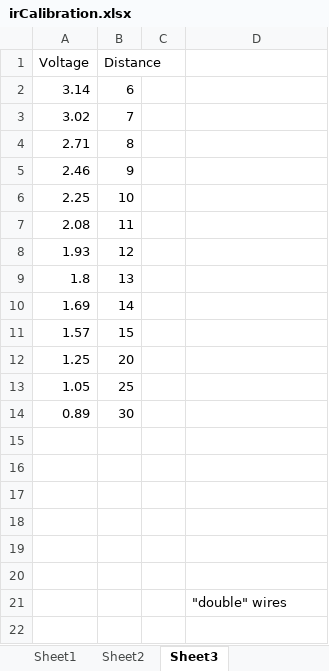
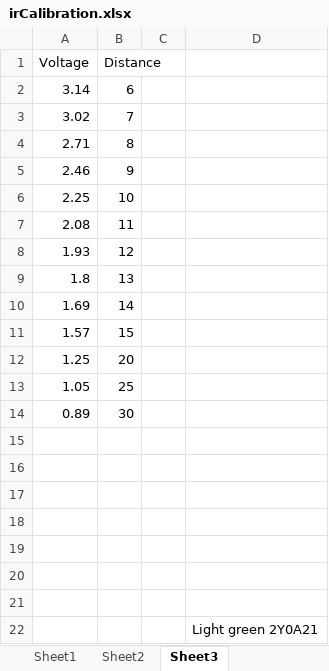
Before and after one commit to ryanhowarth/mechatronics_final_project, an Excel workbook: irCalibration.xlsx, sheet Sheet3, drawn as a sheet; values as stored, in another font and other column widths than the file's, no borders; charts and pictures not drawn; addresses are those after the commit; the diff names each change by its address in the sheet, - before the commit and + after, or states it on an @@ line.

```diff
--- a/irCalibration.xlsx (sheet Sheet3)
+++ b/irCalibration.xlsx (sheet Sheet3)
+row 21: (empty)
-D22: "double" wires
+D22: Light green 2Y0A21
```
Also changed, not shown: sheet Sheet1, sheet Sheet2, charts or pictures.
